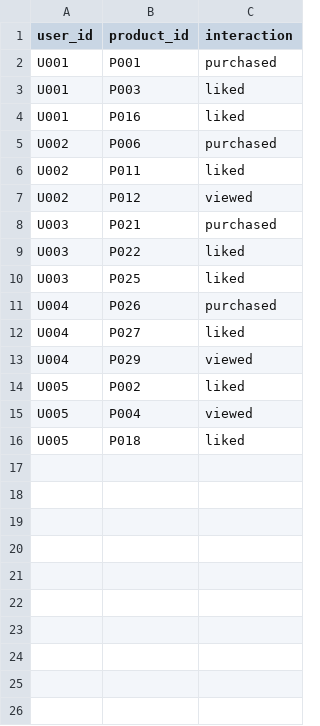
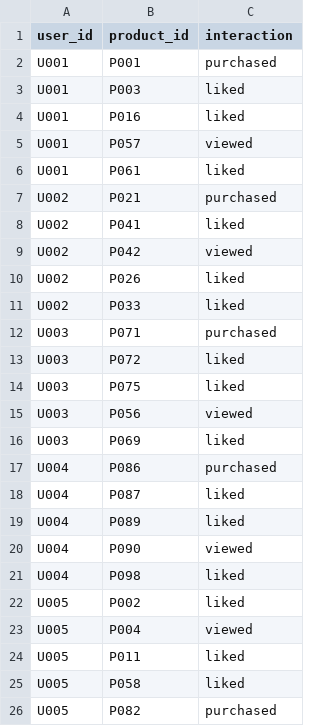
Before and after one commit to kavyabhatia1509-rgb/SmartcartAi, a CSV file: interactions.csv, drawn as a sheet.

```diff
--- a/interactions.csv
+++ b/interactions.csv
@@ -4,13 +4,23 @@ U001,P003,liked
 U001,P016,liked
-U002,P006,purchased
-U002,P011,liked
-U002,P012,viewed
-U003,P021,purchased
-U003,P022,liked
-U003,P025,liked
-U004,P026,purchased
-U004,P027,liked
-U004,P029,viewed
+U001,P057,viewed
+U001,P061,liked
+U002,P021,purchased
+U002,P041,liked
+U002,P042,viewed
+U002,P026,liked
+U002,P033,liked
+U003,P071,purchased
+U003,P072,liked
+U003,P075,liked
+U003,P056,viewed
+U003,P069,liked
+U004,P086,purchased
+U004,P087,liked
+U004,P089,liked
+U004,P090,viewed
+U004,P098,liked
 U005,P002,liked
 U005,P004,viewed
-U005,P018,liked
+U005,P011,liked
+U005,P058,liked
+U005,P082,purchased
```
Also changed, not shown: 1 other file.
